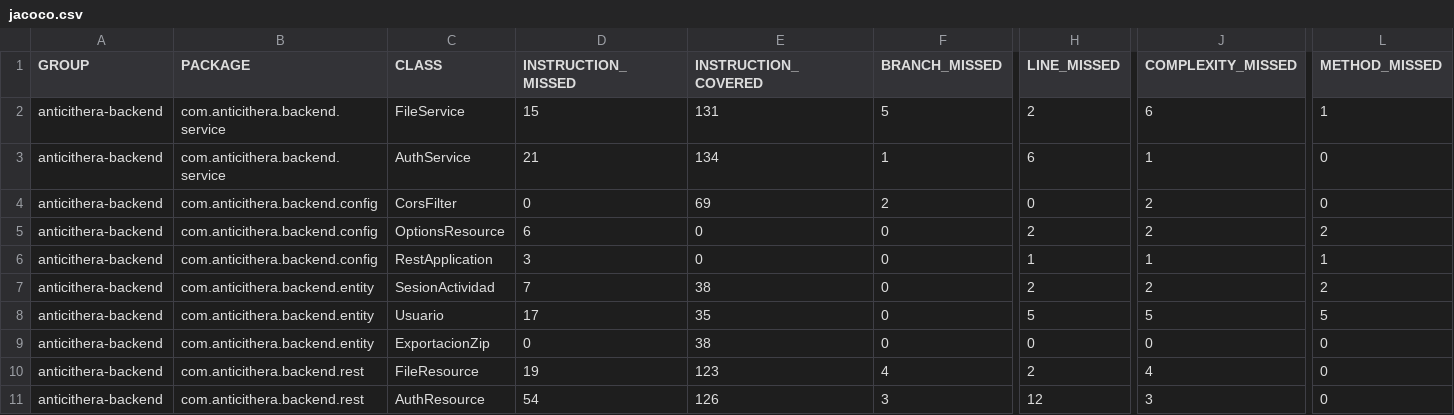
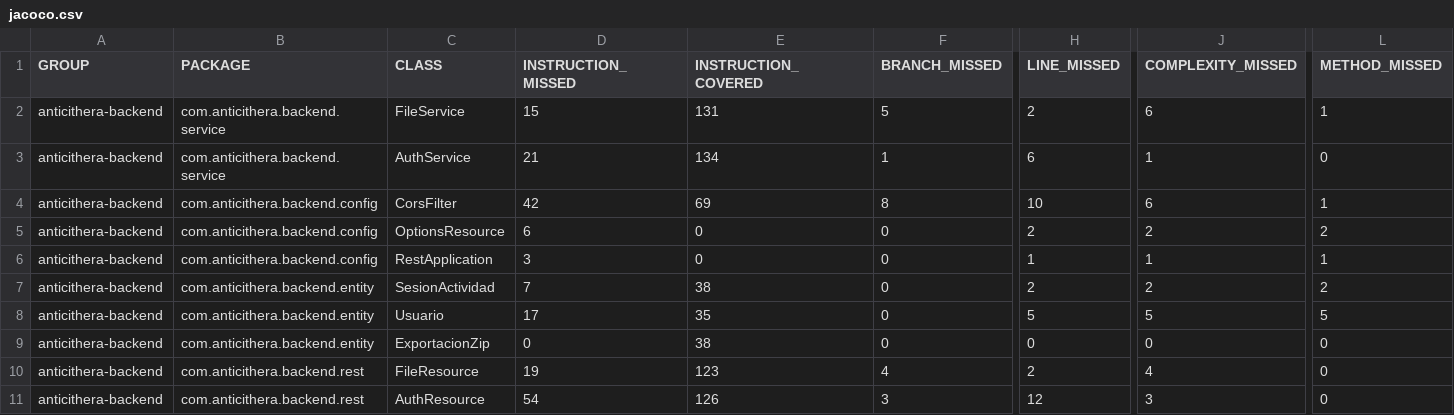
Before and after one commit to Cristopher-Ing-28/anthicitera, a CSV file: Anticithera_Backend_Source/target/site/jacoco/jacoco.csv, drawn as a sheet; only a part is shown, gaps mark what is left out; the diff names each change by its address in the sheet, - before the commit and + after, or states it on an @@ line.

```diff
--- a/Anticithera_Backend_Source/target/site/jacoco/jacoco.csv
+++ b/Anticithera_Backend_Source/target/site/jacoco/jacoco.csv
-D4 (INSTRUCTION_MISSED): 0
+D4 (INSTRUCTION_MISSED): 42
-F4 (BRANCH_MISSED): 2
+F4 (BRANCH_MISSED): 8
-H4 (LINE_MISSED): 0
+H4 (LINE_MISSED): 10
-J4 (COMPLEXITY_MISSED): 2
+J4 (COMPLEXITY_MISSED): 6
-L4 (METHOD_MISSED): 0
+L4 (METHOD_MISSED): 1
```
Also changed, not shown: 26 other files.
